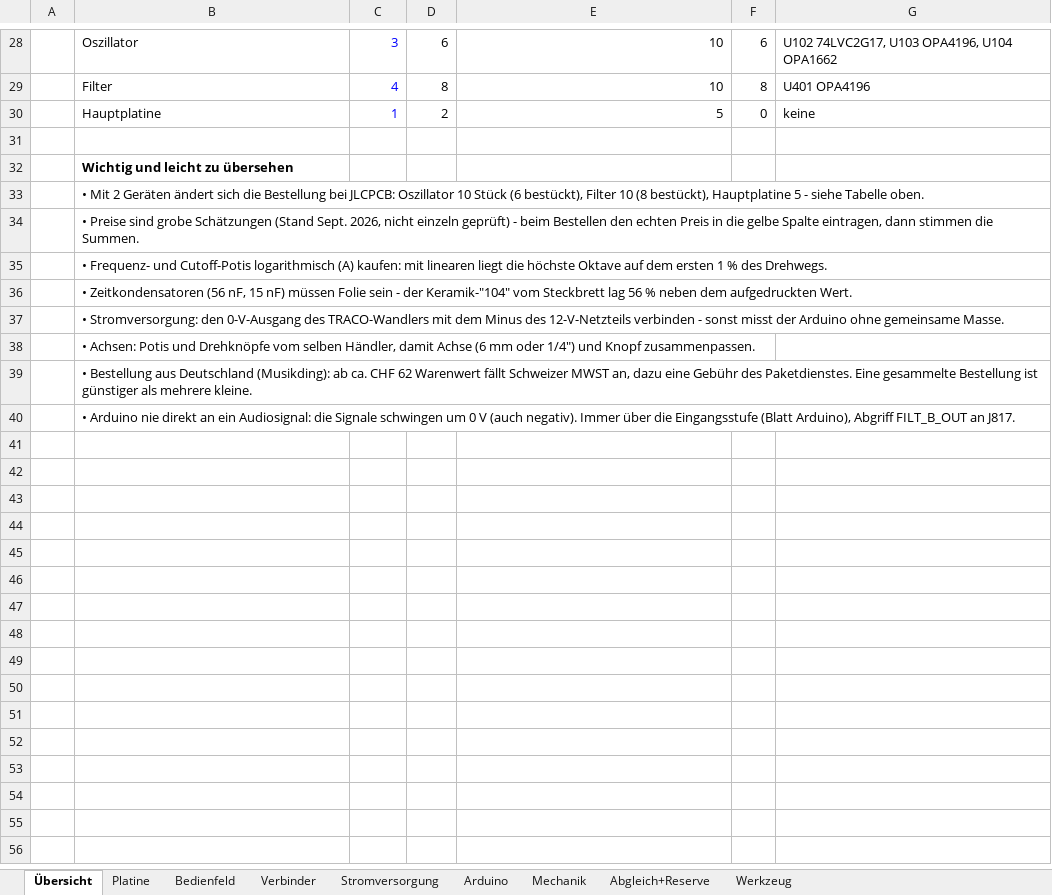
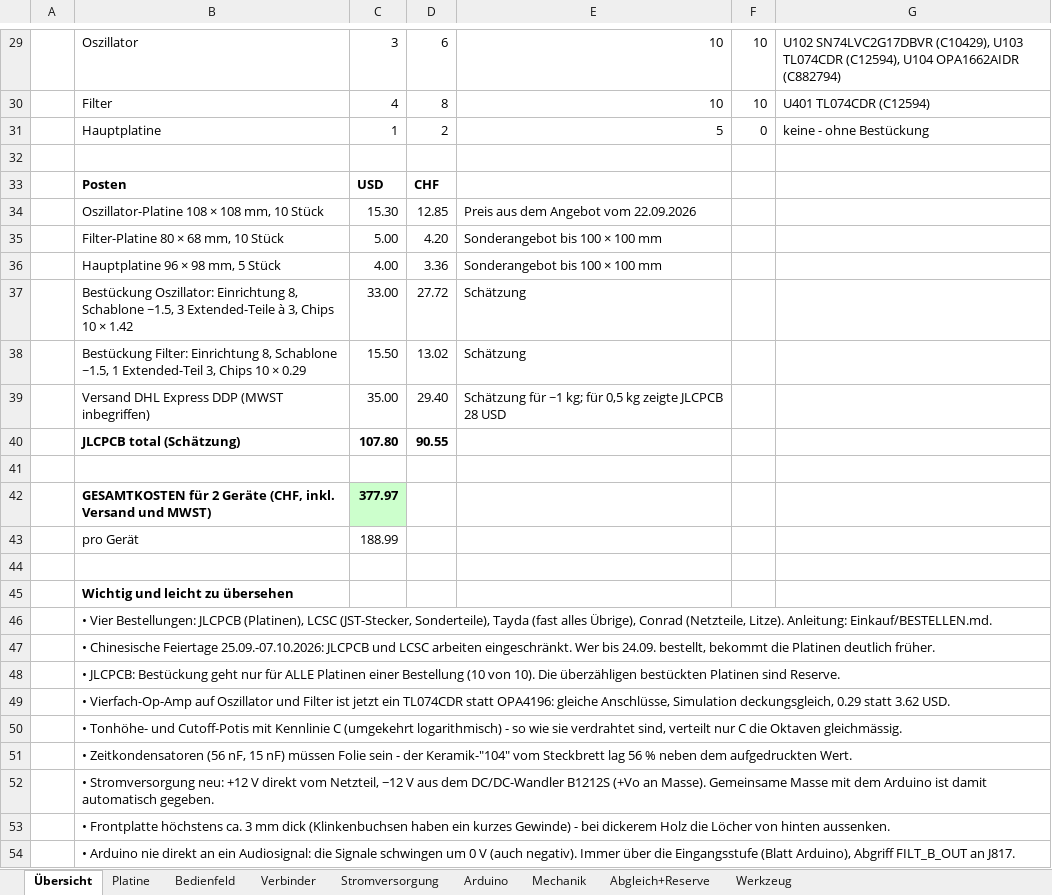
Before and after one commit to lukimcfly/MaturaProjekt, an Excel workbook: Einkauf/Einkaufsliste_Synthesizer.xlsx, sheet Übersicht, drawn as a sheet; only a part is shown, gaps mark what is left out; values as stored, in another font and other column widths than the file's, no borders; removed rows and columns are numbered as before the commit, all else as after; the diff covers the shown part only; the diff names each change by its address in the sheet, - before the commit and + after, or states it on an @@ line.

```diff
--- a/Einkauf/Einkaufsliste_Synthesizer.xlsx (sheet Übersicht)
+++ b/Einkauf/Einkaufsliste_Synthesizer.xlsx (sheet Übersicht)
-C29:C31 text colour: #0000FF
+C29:C31 text colour: black
-F29: 6
+F29: 10
-G29: U102 74LVC2G17, U103 OPA4196, U104 OPA1662
+G29: U102 SN74LVC2G17DBVR (C10429), U103 TL074CDR (C12594), U104 OPA1662AIDR (C882794)
-F30: 8
+F30: 10
-G30: U401 OPA4196
+G30: U401 TL074CDR (C12594)
-G31: keine
+G31: keine - ohne Bestückung
+row 32: (empty)
+row 33:  | Posten | USD | CHF
+row 34:  | Oszillator-Platine 108 × 108 mm, 10 Stück | 15.30 | 12.85 | Preis aus dem Angebot vom 22.09.2026
+row 35:  | Filter-Platine 80 × 68 mm, 10 Stück | 5.00 | 4.20 | Sonderangebot bis 100 × 100 mm
+row 36:  | Hauptplatine 96 × 98 mm, 5 Stück | 4.00 | 3.36 | Sonderangebot bis 100 × 100 mm
+row 37:  | Bestückung Oszillator: Einrichtung 8, Schablone ~1.5, 3 Extended-Teile à 3, Chips 10 × 1.42 | 33.00 | 27.72 | Schätzung
+row 38:  | Bestückung Filter: Einrichtung 8, Schablone ~1.5, 1 Extended-Teil 3, Chips 10 × 0.29 | 15.50 | 13.02 | Schätzung
+row 39:  | Versand DHL Express DDP (MWST inbegriffen) | 35.00 | 29.40 | Schätzung für ~1 kg; für 0,5 kg zeigte JLCPCB 28 USD
+row 40:  | JLCPCB total (Schätzung) | 107.80 | 90.55
+row 41: (empty)
+row 42:  | GESAMTKOSTEN für 2 Geräte (CHF, inkl. Versand und MWST) | 377.97
+row 43:  | pro Gerät | 188.99
-B46: • Mit 2 Geräten ändert sich die Bestellung bei JLCPCB: Oszillator 10 Stück (6 bestückt), Filter 10 (8 bestückt), Hauptplatine 5 - siehe Tabelle oben.
+B46: • Vier Bestellungen: JLCPCB (Platinen), LCSC (JST-Stecker, Sonderteile), Tayda (fast alles Übrige), Conrad (Netzteile, Litze). Anleitung: Einkauf/BESTELLEN.md.
-B47: • Preise sind grobe Schätzungen (Stand Sept. 2026, nicht einzeln geprüft) - beim Bestellen den echten Preis in die gelbe Spalte eintragen, dann stimmen die Summen.
+B47: • Chinesische Feiertage 25.09.-07.10.2026: JLCPCB und LCSC arbeiten eingeschränkt. Wer bis 24.09. bestellt, bekommt die Platinen deutlich früher.
-B48: • Frequenz- und Cutoff-Potis logarithmisch (A) kaufen: mit linearen liegt die höchste Oktave auf dem ersten 1 % des Drehwegs.
+B48: • JLCPCB: Bestückung geht nur für ALLE Platinen einer Bestellung (10 von 10). Die überzähligen bestückten Platinen sind Reserve.
+row 49:  | • Vierfach-Op-Amp auf Oszillator und Filter ist jetzt ein TL074CDR statt OPA4196: gleiche Anschlüsse, Simulation deckungsgleich, 0.29 statt 3.62 USD.
+row 50:  | • Tonhöhe- und Cutoff-Potis mit Kennlinie C (umgekehrt logarithmisch) - so wie sie verdrahtet sind, verteilt nur C die Oktaven gleichmässig.
-B52: • Stromversorgung: den 0-V-Ausgang des TRACO-Wandlers mit dem Minus des 12-V-Netzteils verbinden - sonst misst der Arduino ohne gemeinsame Masse.
+B52: • Stromversorgung neu: +12 V direkt vom Netzteil, −12 V aus dem DC/DC-Wandler B1212S (+Vo an Masse). Gemeinsame Masse mit dem Arduino ist damit automatisch gegeben.
-B53: • Achsen: Potis und Drehknöpfe vom selben Händler, damit Achse (6 mm oder 1/4") und Knopf zusammenpassen.
+B53: • Frontplatte höchstens ca. 3 mm dick (Klinkenbuchsen haben ein kurzes Gewinde) - bei dickerem Holz die Löcher von hinten aussenken.
-row 39:  | • Bestellung aus Deutschland (Musikding): ab ca. CHF 62 Warenwert fällt Schweizer MWST an, dazu eine Gebühr des Paketdienstes. Eine gesammelte Bestellung ist günstiger als mehrere kleine.
```
Also changed, not shown: 6 added rows, 5 removed rows and 16 edited cells elsewhere in this sheet, sheet Platine, sheet Bedienfeld, sheet Verbinder, sheet Werkzeug, sheet Stromversorgung, sheet Abgleich+Reserve, 2 more sheets, formulas that keep their value, 31 other files.
